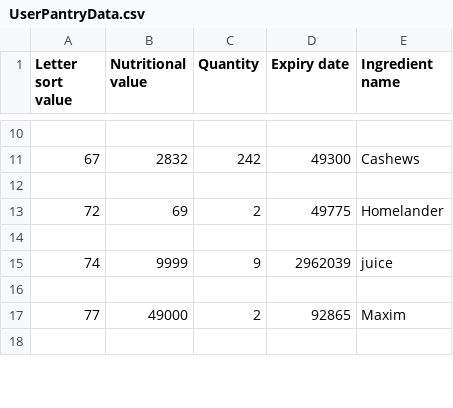
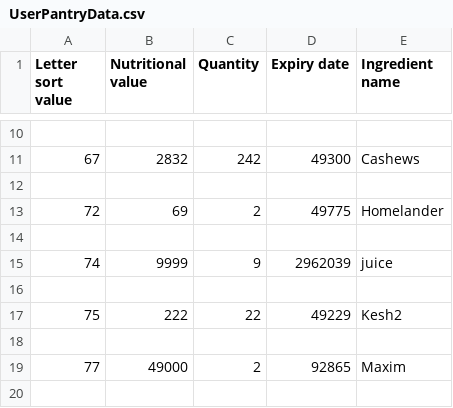
Before and after one commit to Lindula1/Cucina, a CSV file: UserPantryData.csv, drawn as a sheet; only a part is shown, gaps mark what is left out.

```diff
--- a/UserPantryData.csv
+++ b/UserPantryData.csv
@@ -16,2 +16,4 @@ Letter sort value,Nutritional value,Quantity,Expiry date,Ingredient name
 
+75,222,22,49229,Kesh2
+
 77,49000,2,92865,Maxim
```
Also changed, not shown: 9 other files.
